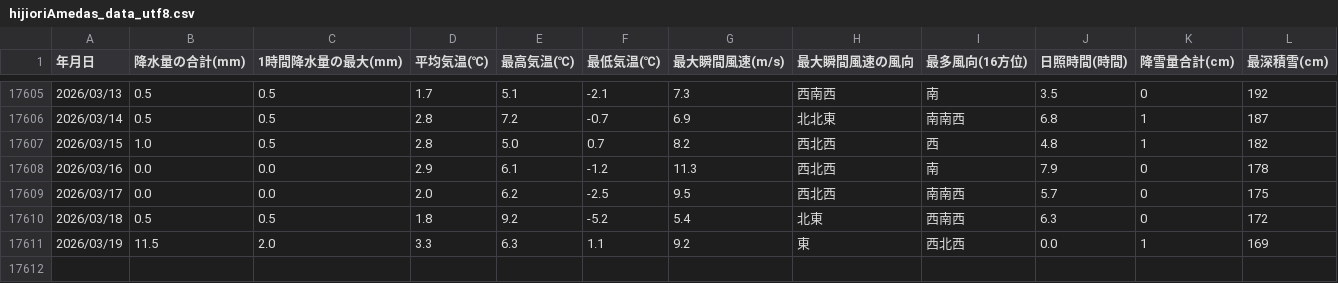
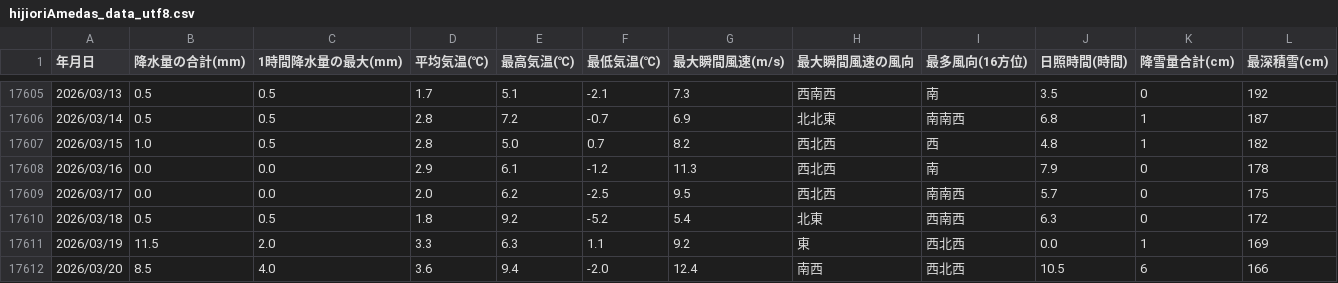
Before and after one commit to lookwest/hijioriAmedasApp, a CSV file: hijioriAmedas_data_utf8.csv, drawn as a sheet; only a part is shown, gaps mark what is left out.

```diff
--- a/hijioriAmedas_data_utf8.csv
+++ b/hijioriAmedas_data_utf8.csv
@@ -17611 +17611,2 @@
 2026/03/19,11.5,2.0,3.3,6.3,1.1,9.2,東,西北西,0.0,1,169
+2026/03/20,8.5,4.0,3.6,9.4,-2.0,12.4,南西,西北西,10.5,6 ,166
```
Also changed, not shown: public/hijioriAmedas_data_utf8.csv, 2 other files.
